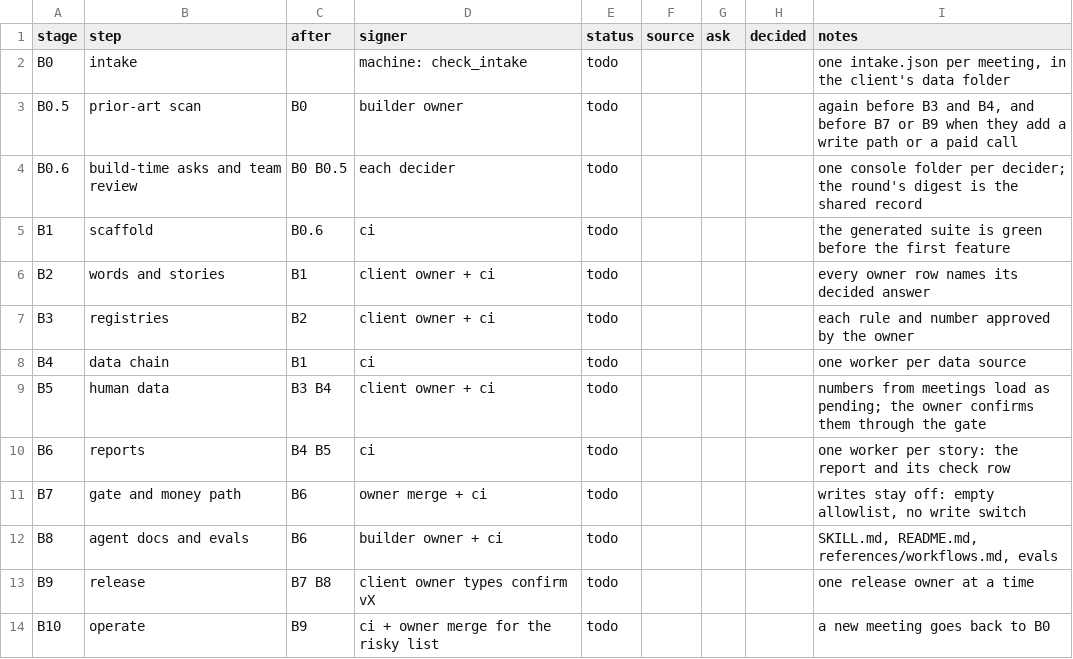
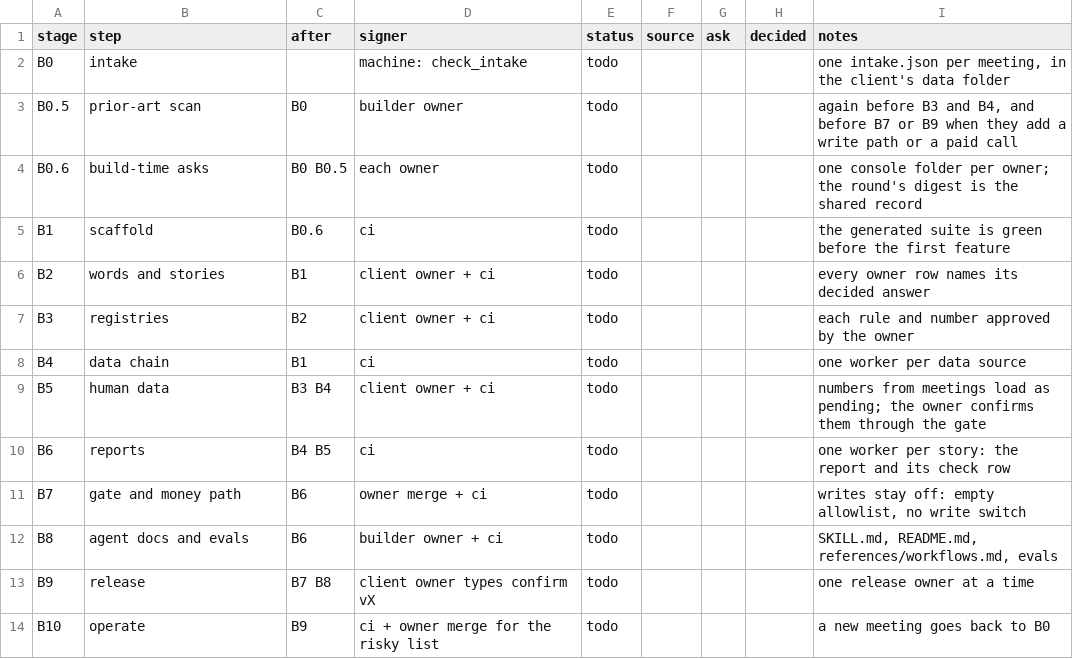
Before and after one commit to thaddeus-growth/Agent-Harness-playbook, a TSV file: templates/ssot/stages.agent.tsv, drawn as a sheet.

```diff
--- a/templates/ssot/stages.agent.tsv
+++ b/templates/ssot/stages.agent.tsv
@@ -3,3 +3,3 @@ B0	intake		machine: check_intake	todo				one intake.json per meeting, in the cli
 B0.5	prior-art scan	B0	builder owner	todo				again before B3 and B4, and before B7 or B9 when they add a write path or a paid call
-B0.6	build-time asks and team review	B0 B0.5	each decider	todo				one console folder per decider; the round's digest is the shared record
+B0.6	build-time asks	B0 B0.5	each owner	todo				one console folder per owner; the round's digest is the shared record
 B1	scaffold	B0.6	ci	todo				the generated suite is green before the first feature
```
Also changed, not shown: console/ui_rules.tsv, 35 other files.
